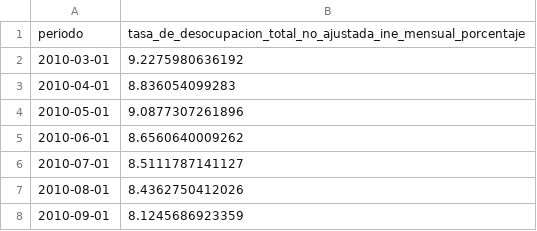
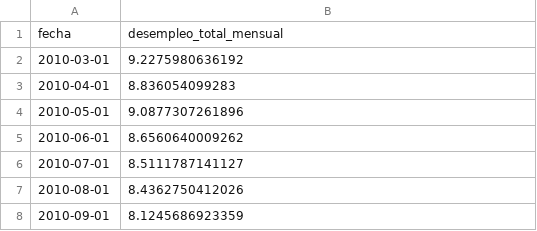
Before and after one commit to alvaro-uc/tpm-chile, a CSV file: data/processed/desempleo_total_mensual_clean.csv, drawn as a sheet; only a part is shown; removed rows and columns are numbered as before the commit, all else as after; the diff names each change by its address in the sheet, - before the commit and + after, or states it on an @@ line.

```diff
--- a/data/processed/desempleo_total_mensual_clean.csv
+++ b/data/processed/desempleo_total_mensual_clean.csv
-row 1: periodo | tasa_de_desocupacion_total_no_ajustada_ine_mensual_porcentaje
+row 1: fecha | desempleo_total_mensual
```
Also changed, not shown: data/processed/imacec_empalmado_original_clean.csv, data/processed/ipc_general_anual_clean.csv, 7 other files.
